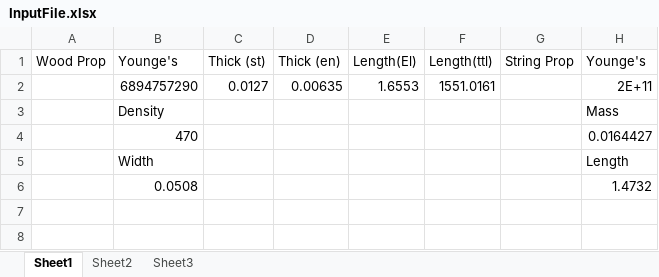
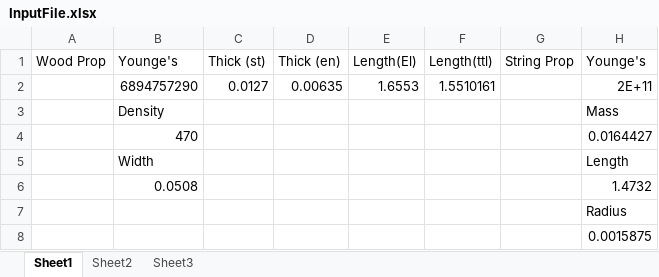
Before and after one commit to j326kim/CheeseCrackers, an Excel workbook: InputFile.xlsx, sheet Sheet1, drawn as a sheet; values as stored, in another font and other column widths than the file's, no borders; the diff names each change by its address in the sheet, - before the commit and + after, or states it on an @@ line.

Commit message:
Changed bunch of shit
New input parameters added, Changed ElementVec to reflect change to
meters, and increment error fixed. More shit added to massX for string
and to coeff matrices to accomodate string

```diff
--- a/InputFile.xlsx (sheet Sheet1)
+++ b/InputFile.xlsx (sheet Sheet1)
-F2 (Length(ttl)): 1551.0161
+F2 (Length(ttl)): 1.5510161
+row 7:  |  |  |  |  |  |  | Radius
+row 8:  |  |  |  |  |  |  | 0.0015875
```
Also changed, not shown: 4 other files.
